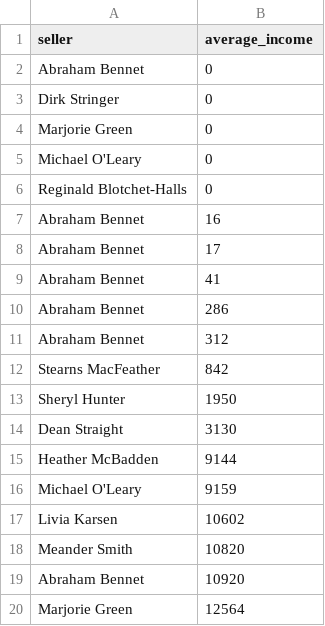
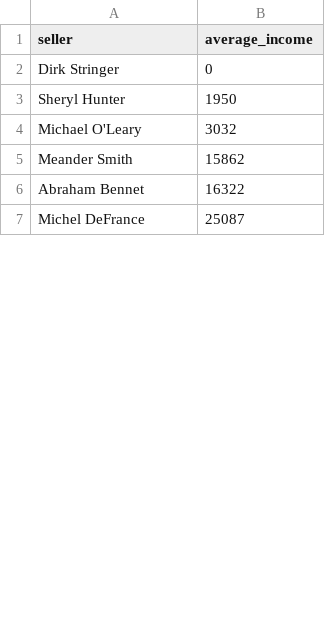
Before and after one commit to vlobolochkov/data-analytics-project-92, a CSV file: lowest_average_income.csv, drawn as a sheet; only a part is shown; the shorter side is filled out with more unchanged rows; the diff covers the shown part only.

Commit message:
Add files via upload

```diff
--- a/lowest_average_income.csv
+++ b/lowest_average_income.csv
@@ -1,20 +1,6 @@
 "seller","average_income"
-Abraham Bennet,0
 Dirk Stringer,0
-Marjorie Green,0
-Michael O'Leary,0
-Reginald Blotchet-Halls,0
-Abraham Bennet,16
-Abraham Bennet,17
-Abraham Bennet,41
-Abraham Bennet,286
-Abraham Bennet,312
-Stearns MacFeather,842
 Sheryl Hunter,1950
-Dean Straight,3130
-Heather McBadden,9144
-Michael O'Leary,9159
-Livia Karsen,10602
-Meander Smith,10820
-Abraham Bennet,10920
-Marjorie Green,12564
+Michael O'Leary,3032
+Meander Smith,15862
+Abraham Bennet,16322
```
Also changed, not shown: 7 added rows, 32 removed rows and 9 edited cells elsewhere in this file.
